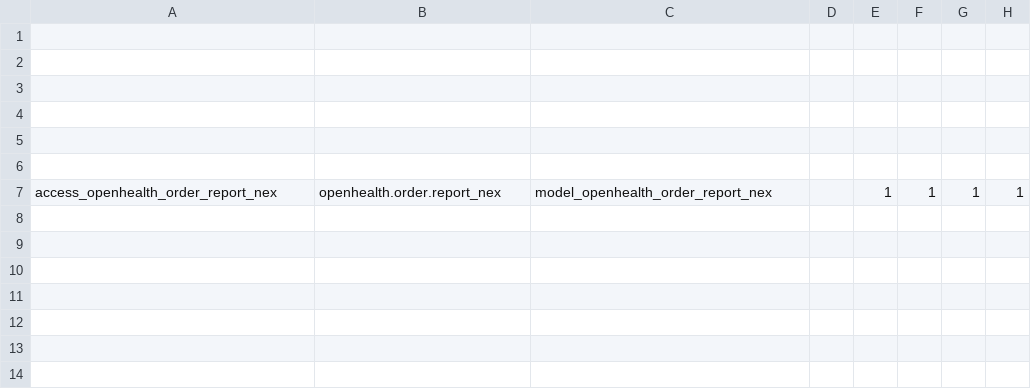
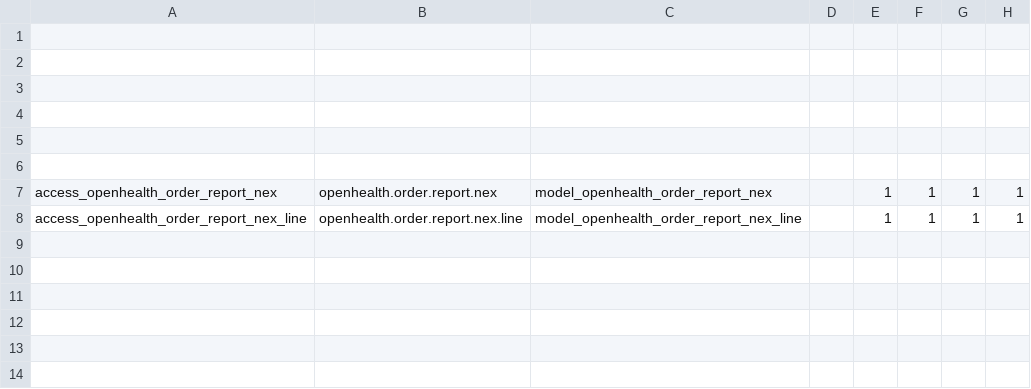
Before and after one commit to gibil5/openhealth, a CSV file: security/ir.model.access.BUF.csv, drawn as a sheet; only a part is shown; the shorter side is filled out with more unchanged rows.

```diff
--- a/security/ir.model.access.BUF.csv
+++ b/security/ir.model.access.BUF.csv
@@ -6,3 +6,4 @@
 
-access_openhealth_order_report_nex,openhealth.order.report_nex,model_openhealth_order_report_nex,,1,1,1,1
+access_openhealth_order_report_nex,openhealth.order.report.nex,model_openhealth_order_report_nex,,1,1,1,1
+access_openhealth_order_report_nex_line,openhealth.order.report.nex.line,model_openhealth_order_report_nex_line,,1,1,1,1
 
```
Also changed, not shown: 11 other files.
